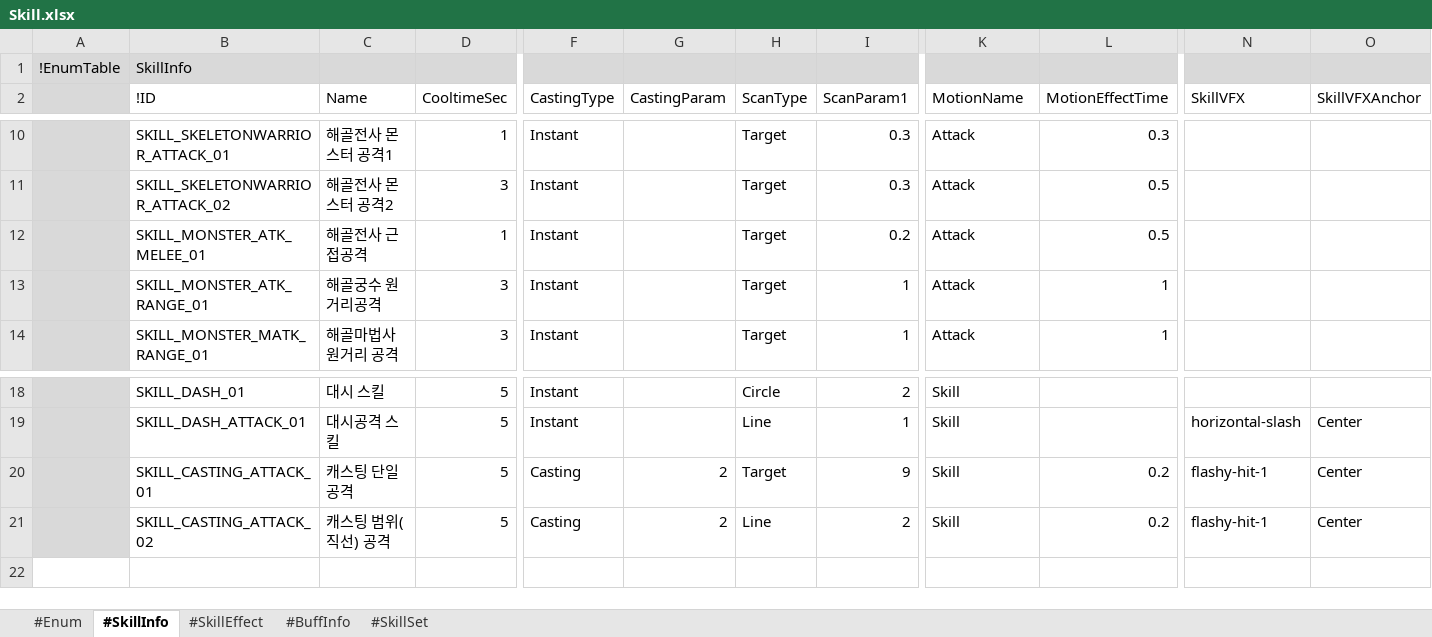
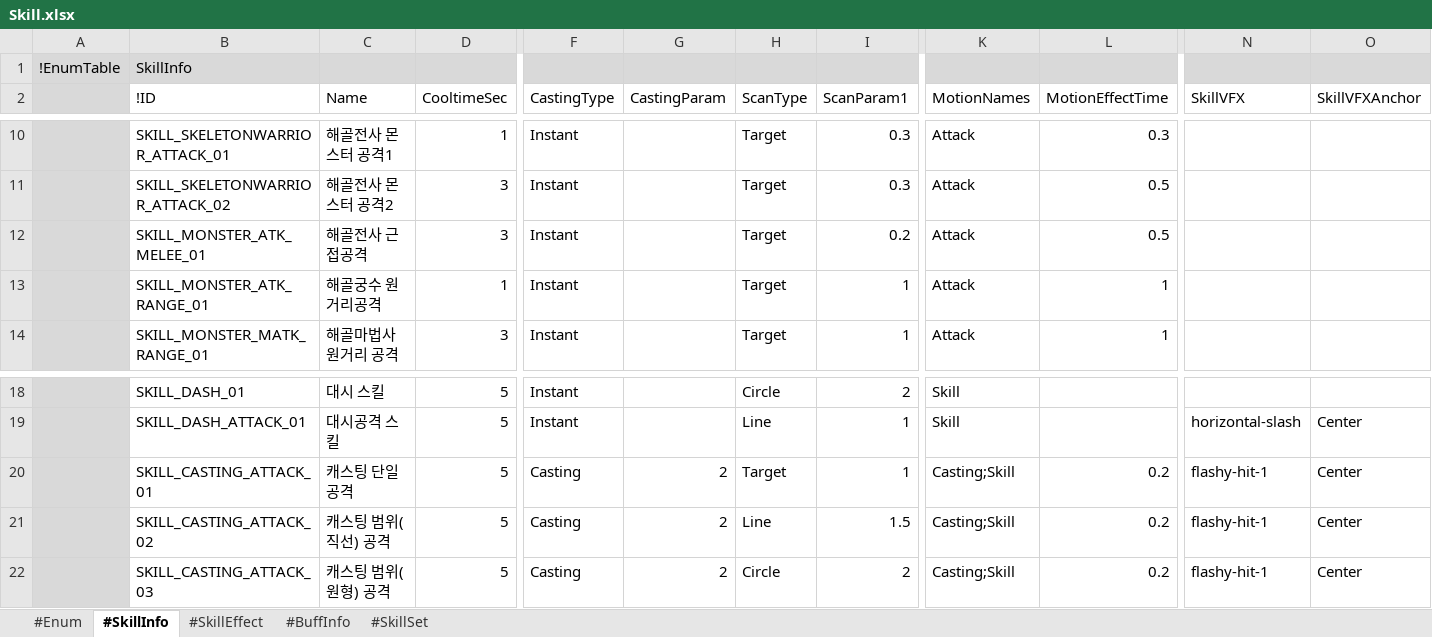
Before and after one commit to electro8836/ProjectOne, an Excel workbook: Shared/XLS/Skill.xlsx, sheet #SkillInfo, drawn as a sheet; only a part is shown, gaps mark what is left out; values as stored, in another font and other column widths than the file's, no borders; rows hold the shown columns only; the diff names each change by its address in the sheet, - before the commit and + after, or states it on an @@ line.

```diff
--- a/Shared/XLS/Skill.xlsx (sheet #SkillInfo)
+++ b/Shared/XLS/Skill.xlsx (sheet #SkillInfo)
-K2: MotionName
+K2: MotionNames
-D12 (CooltimeSec): 1
+D12 (CooltimeSec): 3
-D13 (CooltimeSec): 3
+D13 (CooltimeSec): 1
-I20 (ScanParam1): 9
+I20 (ScanParam1): 1
-K20:K21 (MotionNames): Skill
+K20:K21 (MotionNames): Casting;Skill
-I21 (ScanParam1): 2
+I21 (ScanParam1): 1.5
+row 22:  | SKILL_CASTING_ATTACK_03 | 캐스팅 범위(원형) 공격 | 5 | Casting | 2 | Circle | 2 | Casting;Skill | 0.2 | flashy-hit-1 | Center
```
Also changed, not shown: sheet #SkillEffect, sheet #BuffInfo, sheet #SkillSet, Shared/XLS/Monster.xlsx, Shared/XLS/Stat.xlsx, 33 other files.
